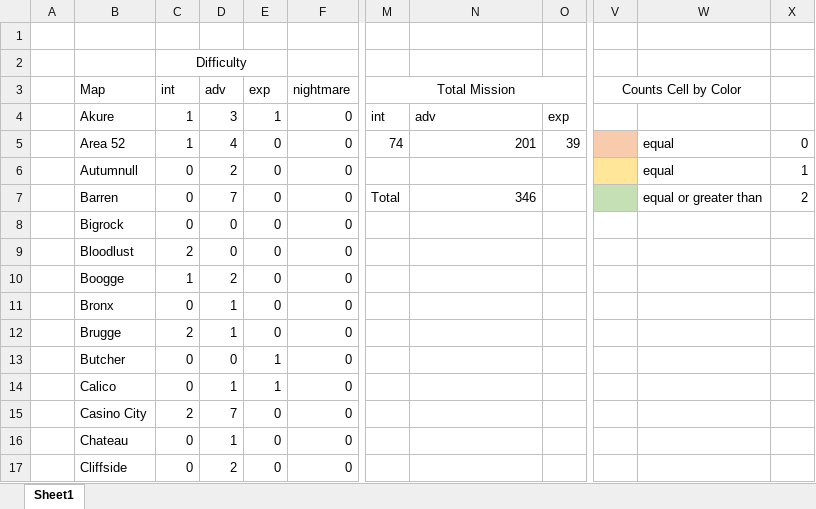
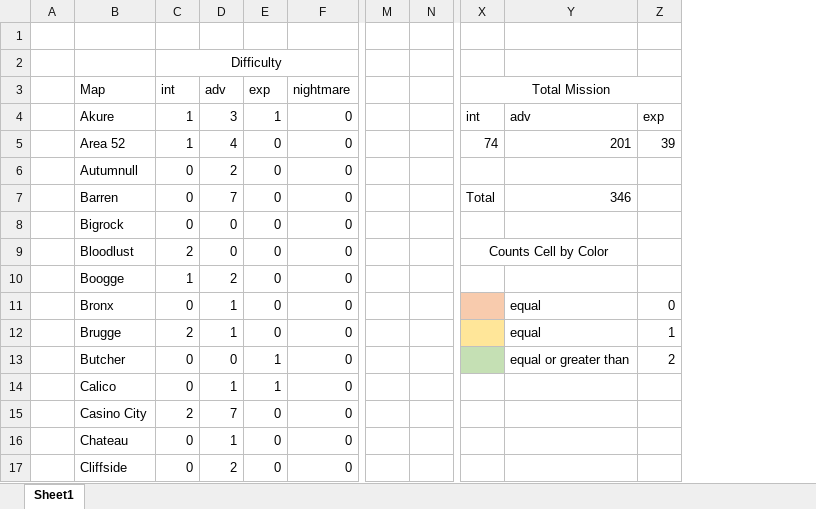
Before and after one commit to Lyn3y/Potato.tfMission, an Excel workbook: zzzzz_potatomission.xlsx, sheet Sheet1, drawn as a sheet; only a part is shown, gaps mark what is left out; values as stored, in another font and other column widths than the file's, no borders; conditional formats not drawn; removed rows and columns are numbered as before the commit, all else as after; the diff covers the shown part only; the diff names each change by its address in the sheet, - before the commit and + after, or states it on an @@ line.

Commit message:
Add files via upload

```diff
--- a/zzzzz_potatomission.xlsx (sheet Sheet1)
+++ b/zzzzz_potatomission.xlsx (sheet Sheet1)
+column M, empty
+column N, empty
-column V, row 3: Counts Cell by Color
-column W, rows 5-7: equal | equal | equal or greater than
-column X, rows 5-7: 0 | 1 | 2
-C2:E2 merged
+C2:F2 merged
-X9: (empty)
+X9: Counts Cell by Color
+X9:Y9 merged
-X11 fill: none
+X11 fill: #F8CBAD
-Y11:Y12: (empty)
+Y11:Y12: equal
-Z11: (empty)
+Z11: 0
-X12 fill: none
+X12 fill: #FFE699
-Z12: (empty)
+Z12: 1
-X13 fill: none
+X13 fill: #C5E0B4
-Y13: (empty)
+Y13: equal or greater than
-Z13: (empty)
+Z13: 2
```
Also changed, not shown: 9 added columns and 1 removed column elsewhere in this sheet, formulas that keep their value.
